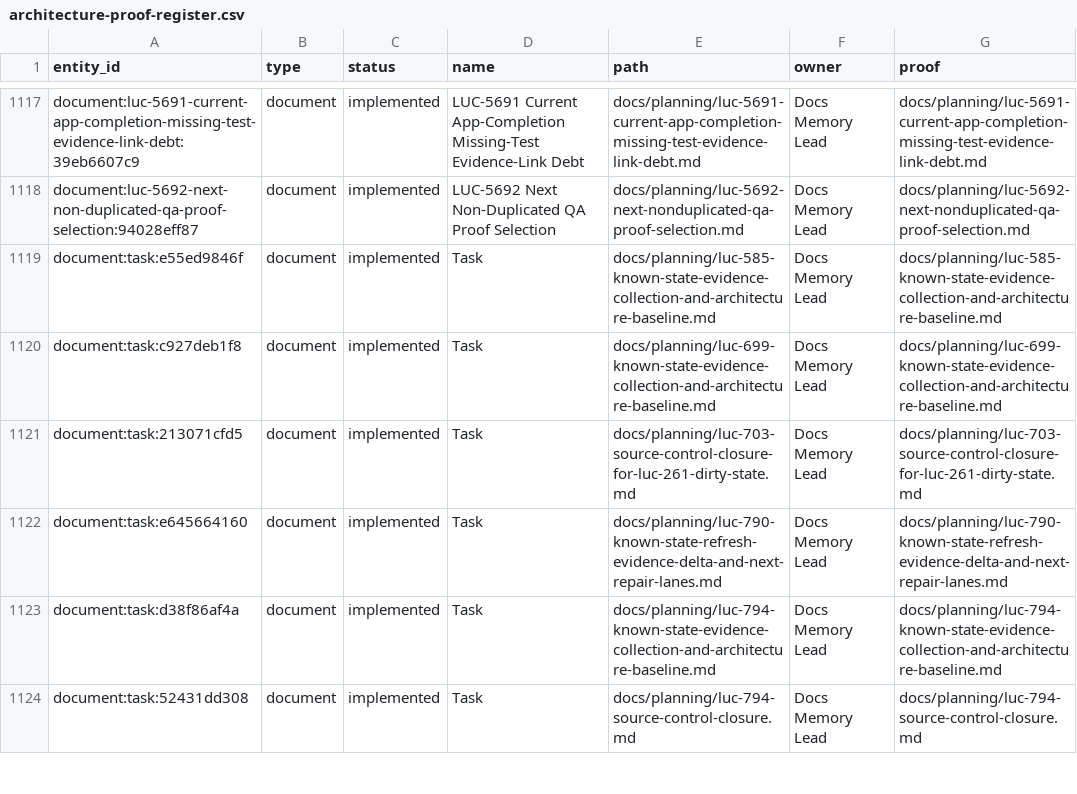
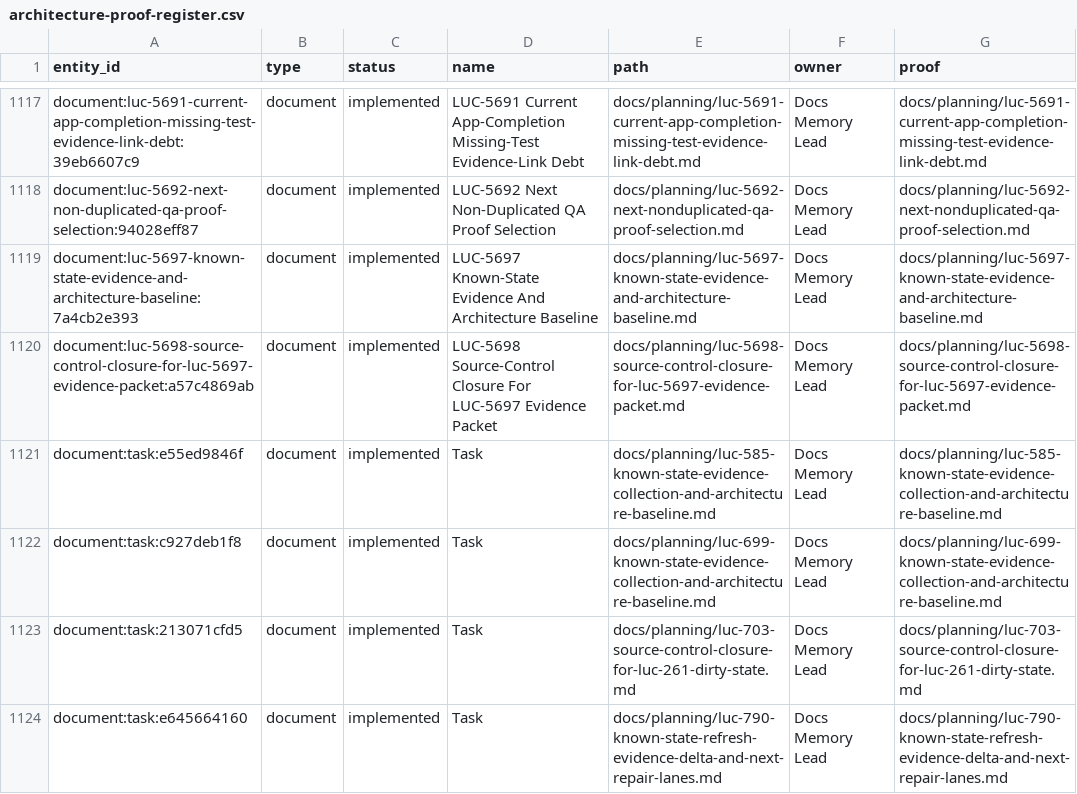
Before and after one commit to Wroblewski-Patryk/Roost, a CSV file: docs/graphs/architecture-proof-register.csv, drawn as a sheet; only a part is shown, gaps mark what is left out; the shorter side is filled out with more unchanged rows; the diff names each change by its address in the sheet, - before the commit and + after, or states it on an @@ line.

Commit message:
docs: refresh luc-5701 known-state baseline
Co-Authored-By: Paperclip <noreply@paperclip.ing>

```diff
--- a/docs/graphs/architecture-proof-register.csv
+++ b/docs/graphs/architecture-proof-register.csv
+row 1119: document:luc-5697-known-state-evidence-and-architecture-baseline:7a4cb2e393 | document | implemented | LUC-5697 Known-State Evidence And Architecture Baseline | docs/planning/luc-5697-known-state-evidence-and-architecture-baseline.md | Docs Memory Lead | docs/planning/luc-5697-known-state-evidence-and-architecture-baseline.md
+row 1120: document:luc-5698-source-control-closure-for-luc-5697-evidence-packet:a57c4869ab | document | implemented | LUC-5698 Source-Control Closure For LUC-5697 Evidence Packet | docs/planning/luc-5698-source-control-closure-for-luc-5697-evidence-packet.md | Docs Memory Lead | docs/planning/luc-5698-source-control-closure-for-luc-5697-evidence-packet.md
```
Also changed, not shown: 17 other files.
